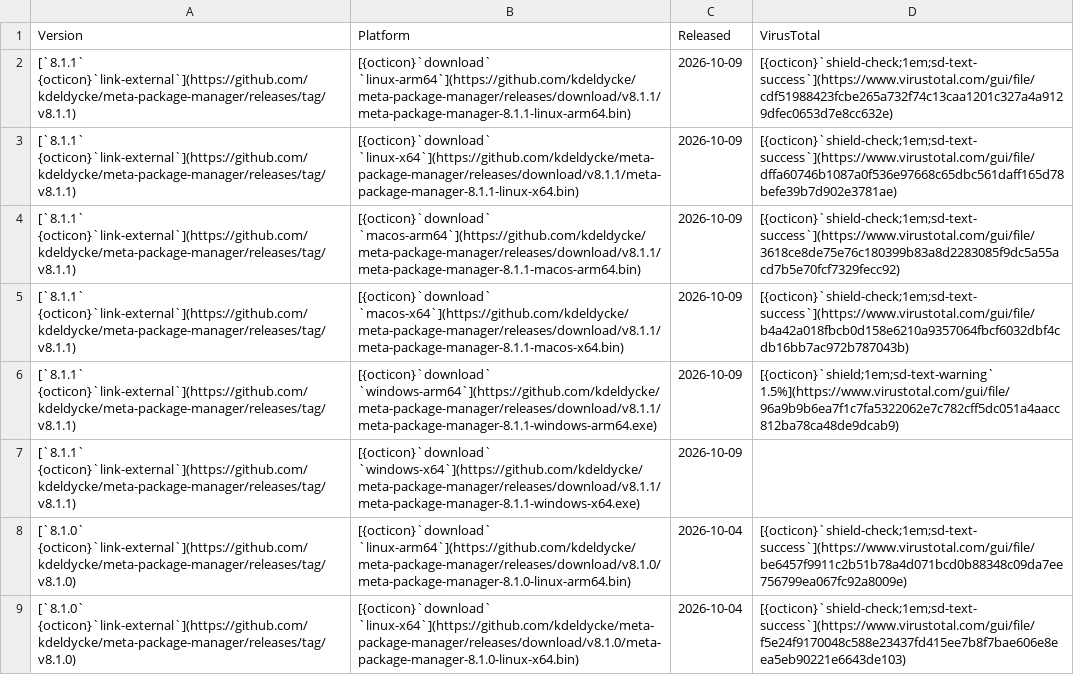
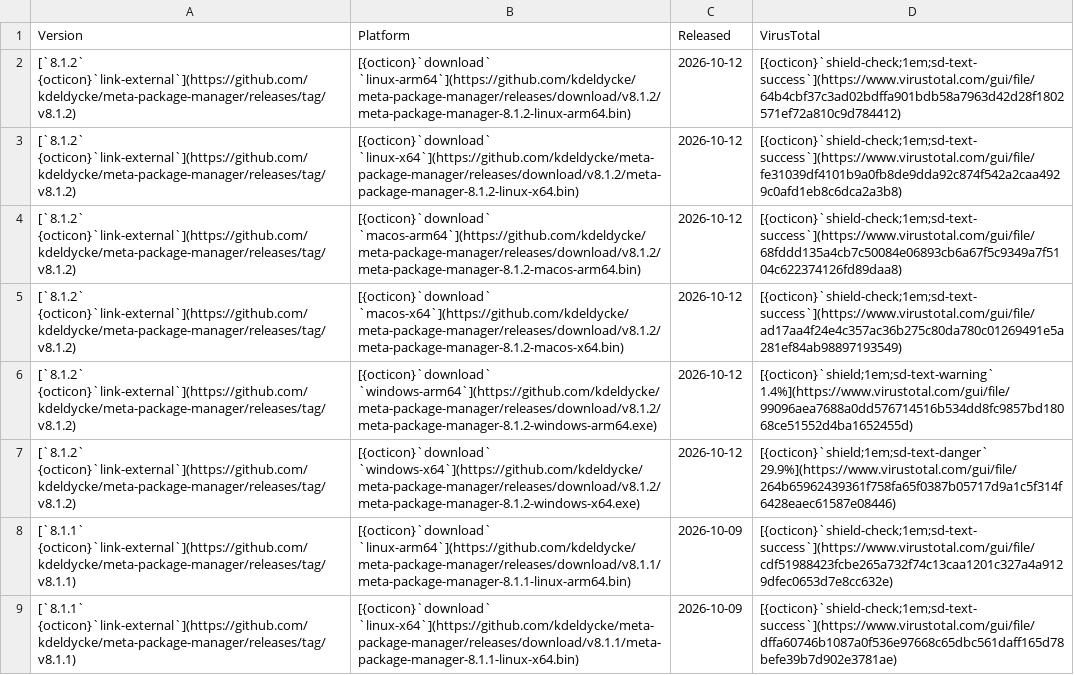
Before and after one commit to kdeldycke/meta-package-manager, a CSV file: docs/assets/binaries.csv, drawn as a sheet; only a part is shown; the shorter side is filled out with more unchanged rows; the diff names each change by its address in the sheet, - before the commit and + after, or states it on an @@ line.

```diff
--- a/docs/assets/binaries.csv
+++ b/docs/assets/binaries.csv
+row 2: [`8.1.2` {octicon}`link-external`](https://github.com/kdeldycke/meta-package-manager/releases/tag/v8.1.2) | [{octicon}`download` `linux-arm64`](https://github.com/kdeldycke/meta-package-manager/releases/download/v8.1.2/meta-package-manager-8.1.2-linux-arm64.bin) | 2026-10-12 | [{octicon}`shield-check;1em;sd-text-success`](https://www.virustotal.com/gui/file/64b4cbf37c3ad02bdffa901bdb58a7963d42d28f1802571ef72a810c9d784412)
+row 3: [`8.1.2` {octicon}`link-external`](https://github.com/kdeldycke/meta-package-manager/releases/tag/v8.1.2) | [{octicon}`download` `linux-x64`](https://github.com/kdeldycke/meta-package-manager/releases/download/v8.1.2/meta-package-manager-8.1.2-linux-x64.bin) | 2026-10-12 | [{octicon}`shield-check;1em;sd-text-success`](https://www.virustotal.com/gui/file/fe31039df4101b9a0fb8de9dda92c874f542a2caa4929c0afd1eb8c6dca2a3b8)
+row 4: [`8.1.2` {octicon}`link-external`](https://github.com/kdeldycke/meta-package-manager/releases/tag/v8.1.2) | [{octicon}`download` `macos-arm64`](https://github.com/kdeldycke/meta-package-manager/releases/download/v8.1.2/meta-package-manager-8.1.2-macos-arm64.bin) | 2026-10-12 | [{octicon}`shield-check;1em;sd-text-success`](https://www.virustotal.com/gui/file/68fddd135a4cb7c50084e06893cb6a67f5c9349a7f5104c622374126fd89daa8)
+row 5: [`8.1.2` {octicon}`link-external`](https://github.com/kdeldycke/meta-package-manager/releases/tag/v8.1.2) | [{octicon}`download` `macos-x64`](https://github.com/kdeldycke/meta-package-manager/releases/download/v8.1.2/meta-package-manager-8.1.2-macos-x64.bin) | 2026-10-12 | [{octicon}`shield-check;1em;sd-text-success`](https://www.virustotal.com/gui/file/ad17aa4f24e4c357ac36b275c80da780c01269491e5a281ef84ab98897193549)
+row 6: [`8.1.2` {octicon}`link-external`](https://github.com/kdeldycke/meta-package-manager/releases/tag/v8.1.2) | [{octicon}`download` `windows-arm64`](https://github.com/kdeldycke/meta-package-manager/releases/download/v8.1.2/meta-package-manager-8.1.2-windows-arm64.exe) | 2026-10-12 | [{octicon}`shield;1em;sd-text-warning` 1.4%](https://www.virustotal.com/gui/file/99096aea7688a0dd576714516b534dd8fc9857bd18068ce51552d4ba1652455d)
+row 7: [`8.1.2` {octicon}`link-external`](https://github.com/kdeldycke/meta-package-manager/releases/tag/v8.1.2) | [{octicon}`download` `windows-x64`](https://github.com/kdeldycke/meta-package-manager/releases/download/v8.1.2/meta-package-manager-8.1.2-windows-x64.exe) | 2026-10-12 | [{octicon}`shield;1em;sd-text-danger` 29.9%](https://www.virustotal.com/gui/file/264b65962439361f758fa65f0387b05717d9a1c5f314f6428eaec61587e08446)
```
Also changed, not shown: docs/assets/virustotal-scans.csv, 1 other file.
